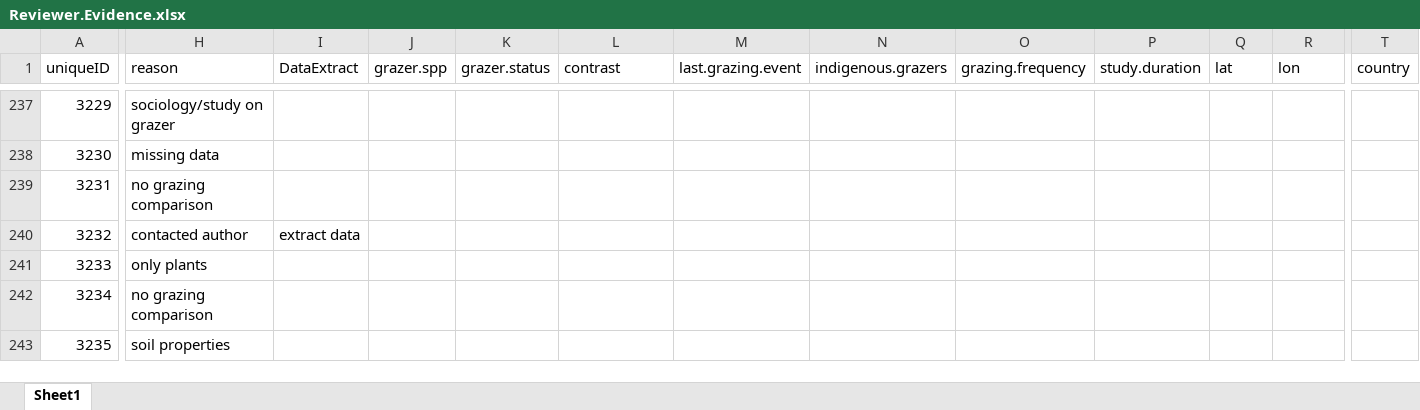
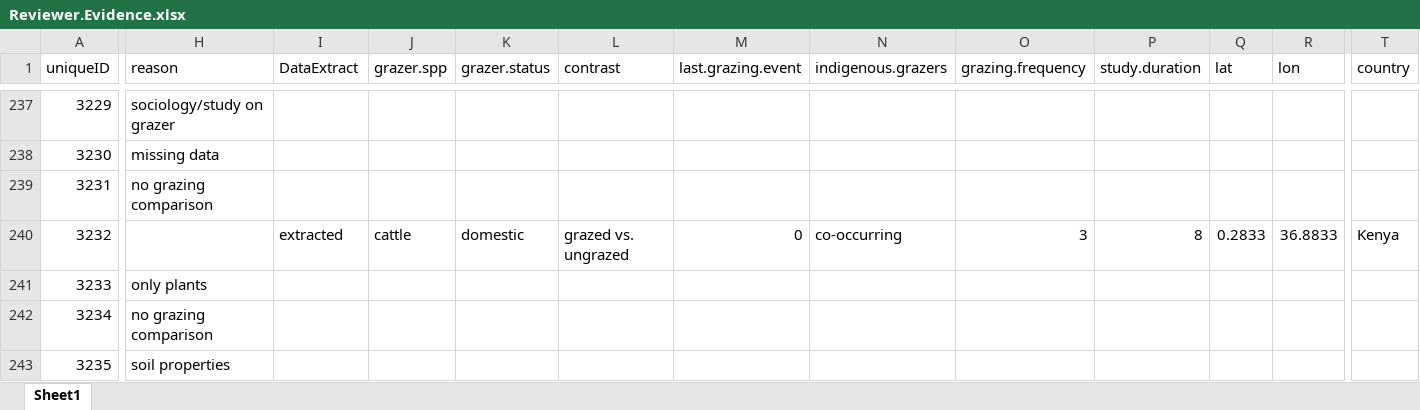
Before and after one commit to afilazzola/grazing.meta, an Excel workbook: data/ReviewerSearch/Reviewer.Evidence.xlsx, sheet Sheet1, drawn as a sheet; only a part is shown, gaps mark what is left out; values as stored, in another font and other column widths than the file's, no borders; the diff covers the shown part only; the diff names each change by its address in the sheet, - before the commit and + after, or states it on an @@ line.

```diff
--- a/data/ReviewerSearch/Reviewer.Evidence.xlsx (sheet Sheet1)
+++ b/data/ReviewerSearch/Reviewer.Evidence.xlsx (sheet Sheet1)
-H240 (reason): contacted author
+H240 (reason): (empty)
-I240 (DataExtract): extract data
+I240 (DataExtract): extracted
-J240 (grazer.spp): (empty)
+J240 (grazer.spp): cattle
-K240 (grazer.status): (empty)
+K240 (grazer.status): domestic
-L240 (contrast): (empty)
+L240 (contrast): grazed vs. ungrazed
-M240 (last.grazing.event): (empty)
+M240 (last.grazing.event): 0
-N240 (indigenous.grazers): (empty)
+N240 (indigenous.grazers): co-occurring
-O240 (grazing.frequency): (empty)
+O240 (grazing.frequency): 3
-P240 (study.duration): (empty)
+P240 (study.duration): 8
-Q240 (lat): (empty)
+Q240 (lat): 0.2833
-R240 (lon): (empty)
+R240 (lon): 36.8833
-T240 (country): (empty)
+T240 (country): Kenya
```
Also changed, not shown: 2 edited cells elsewhere in this sheet, 8 other files.
